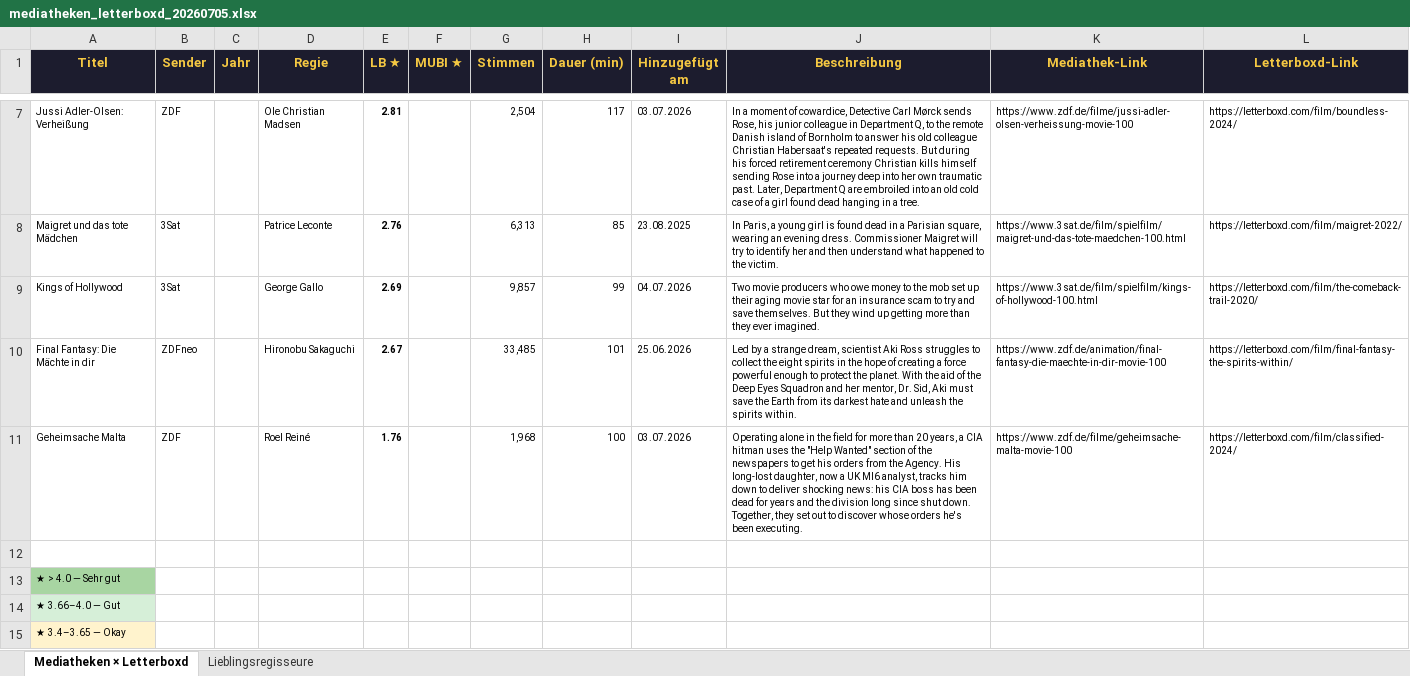
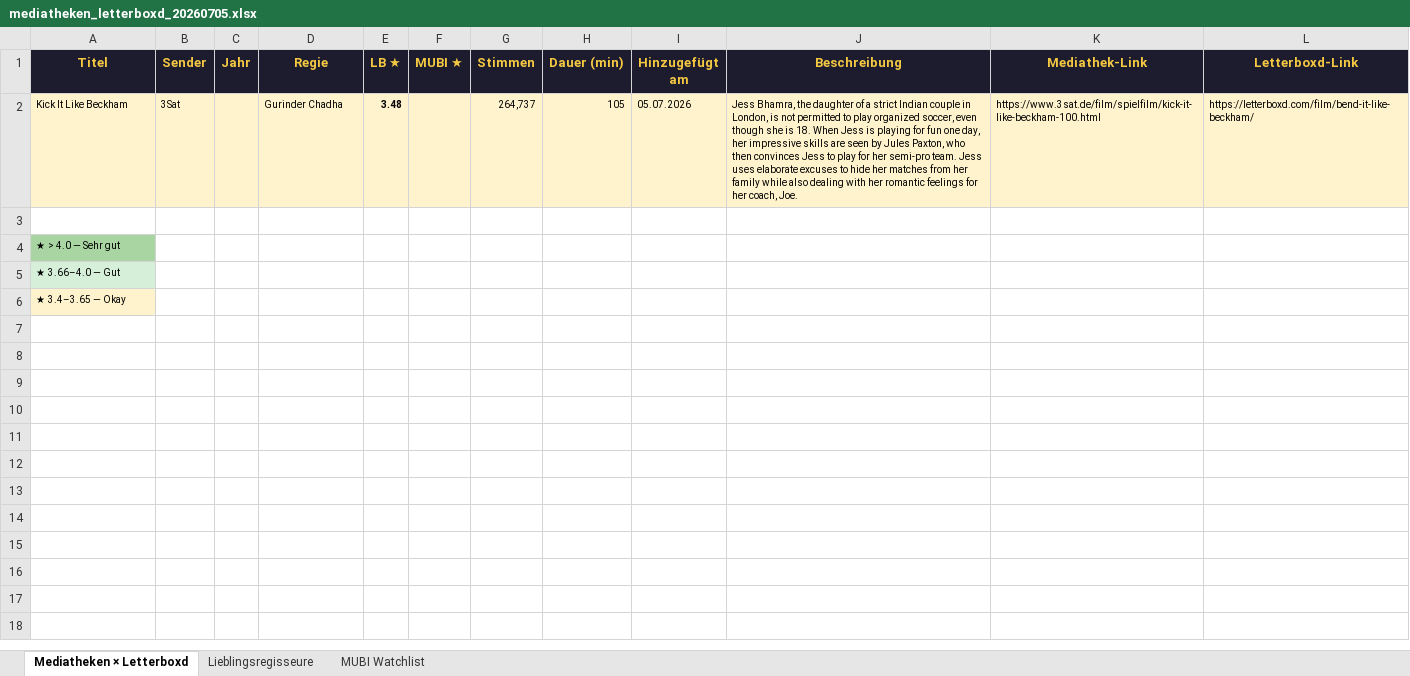
Before and after one commit to tihaup/filmdatenbank-mediatheken, an Excel workbook: output/mediatheken_letterboxd_20260705.xlsx, sheet Mediatheken × Letterboxd, drawn as a sheet; only a part is shown, gaps mark what is left out; values as stored, in another font and other column widths than the file's, no borders; removed rows and columns are numbered as before the commit, all else as after; the diff covers the shown part only; the diff names each change by its address in the sheet, - before the commit and + after, or states it on an @@ line.

```diff
--- a/output/mediatheken_letterboxd_20260705.xlsx (sheet Mediatheken × Letterboxd)
+++ b/output/mediatheken_letterboxd_20260705.xlsx (sheet Mediatheken × Letterboxd)
+sheet tab: MUBI Watchlist
-row 7: Jussi Adler-Olsen: Verheißung | ZDF |  | Ole Christian Madsen | 2.81 |  | 2,504 | 117 | 03.07.2026 | In a moment of cowardice, Detective Carl Mørck sends Rose, his junior colleague in Department Q, to the remote Danish island of Bornholm to answer his old colleague Christian Habersaat's repeated requests. But during his forced retirement ceremony Christian kills himself sending Rose into a journey deep into her own traumatic past. Later, Department Q are embroiled into an old cold case of a girl found dead hanging in a tree. | https://www.zdf.de/filme/jussi-adler-olsen-verheissung-movie-100 | https://letterboxd.com/film/boundless-2024/
-row 8: Maigret und das tote Mädchen | 3Sat |  | Patrice Leconte | 2.76 |  | 6,313 | 85 | 23.08.2025 | In Paris, a young girl is found dead in a Parisian square, wearing an evening dress. Commissioner Maigret will try to identify her and then understand what happened to the victim. | https://www.3sat.de/film/spielfilm/maigret-und-das-tote-maedchen-100.html | https://letterboxd.com/film/maigret-2022/
-row 9: Kings of Hollywood | 3Sat |  | George Gallo | 2.69 |  | 9,857 | 99 | 04.07.2026 | Two movie producers who owe money to the mob set up their aging movie star for an insurance scam to try and save themselves. But they wind up getting more than they ever imagined. | https://www.3sat.de/film/spielfilm/kings-of-hollywood-100.html | https://letterboxd.com/film/the-comeback-trail-2020/
-row 10: Final Fantasy: Die Mächte in dir | ZDFneo |  | Hironobu Sakaguchi | 2.67 |  | 33,485 | 101 | 25.06.2026 | Led by a strange dream, scientist Aki Ross struggles to collect the eight spirits in the hope of creating a force powerful enough to protect the planet. With the aid of the Deep Eyes Squadron and her mentor, Dr. Sid, Aki must save the Earth from its darkest hate and unleash the spirits within. | https://www.zdf.de/animation/final-fantasy-die-maechte-in-dir-movie-100 | https://letterboxd.com/film/final-fantasy-the-spirits-within/
-row 11: Geheimsache Malta | ZDF |  | Roel Reiné | 1.76 |  | 1,968 | 100 | 03.07.2026 | Operating alone in the field for more than 20 years, a CIA hitman uses the "Help Wanted" section of the newspapers to get his orders from the Agency. His long-lost daughter, now a UK MI6 analyst, tracks him down to deliver shocking news: his CIA boss has been dead for years and the division long since shut down. Together, they set out to discover whose orders he's been executing. | https://www.zdf.de/filme/geheimsache-malta-movie-100 | https://letterboxd.com/film/classified-2024/
+row 2: Kick It Like Beckham | 3Sat |  | Gurinder Chadha | 3.48 |  | 264,737 | 105 | 05.07.2026 | Jess Bhamra, the daughter of a strict Indian couple in London, is not permitted to play organized soccer, even though she is 18. When Jess is playing for fun one day, her impressive skills are seen by Jules Paxton, who then convinces Jess to play for her semi-pro team. Jess uses elaborate excuses to hide her matches from her family while also dealing with her romantic feelings for her coach, Joe. | https://www.3sat.de/film/spielfilm/kick-it-like-beckham-100.html | https://letterboxd.com/film/bend-it-like-beckham/
```
Also changed, not shown: 5 removed rows elsewhere in this sheet, output/filme_datenbank.xlsx, 3 other files.
